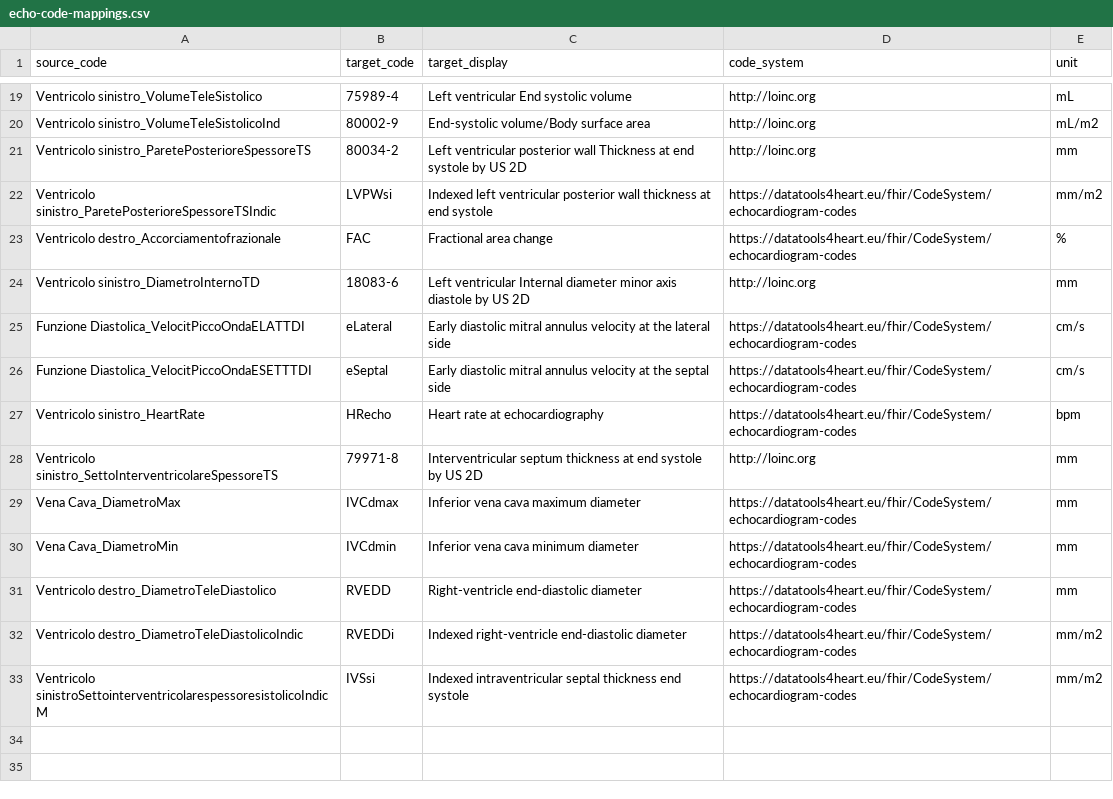
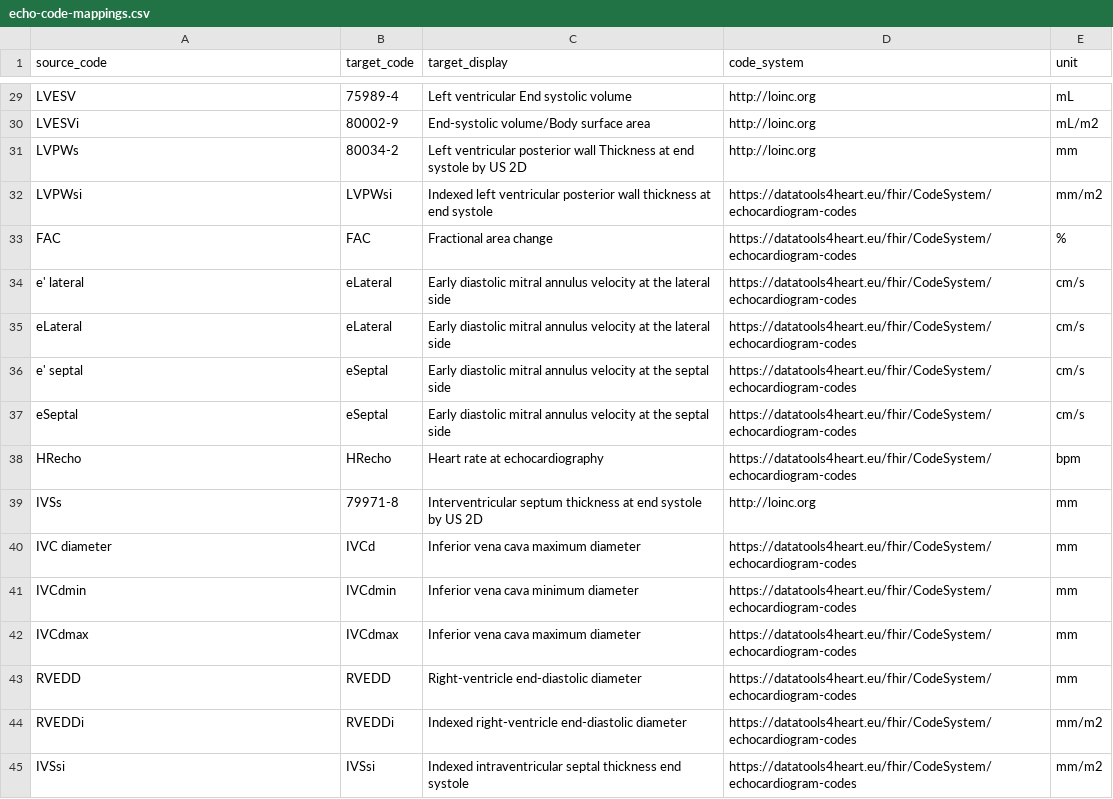
Before and after one commit to DataTools4Heart/data-ingestion-suite, a CSV file: mapping-contexts/gem/echo-code-mappings.csv, drawn as a sheet; only a part is shown, gaps mark what is left out; the diff covers the shown part only.

```diff
--- a/mapping-contexts/gem/echo-code-mappings.csv
+++ b/mapping-contexts/gem/echo-code-mappings.csv
@@ -19,15 +29,17 @@
-"Ventricolo sinistro_VolumeTeleSistolico","75989-4","Left ventricular End systolic volume","http://loinc.org",mL
-"Ventricolo sinistro_VolumeTeleSistolicoInd","80002-9","End-systolic volume/Body surface area","http://loinc.org",mL/m2
-"Ventricolo sinistro_ParetePosterioreSpessoreTS","80034-2","Left ventricular posterior wall Thickness at end systole by US 2D","http://loinc.org",mm
-"Ventricolo sinistro_ParetePosterioreSpessoreTSIndic","LVPWsi","Indexed left ventricular posterior wall thickness at end systole","https://datatools4heart.eu/fhir/CodeSystem/echocardiogram-codes",mm/m2
-"Ventricolo destro_Accorciamentofrazionale","FAC","Fractional area change","https://datatools4heart.eu/fhir/CodeSystem/echocardiogram-codes",%
-"Ventricolo sinistro_DiametroInternoTD","18083-6","Left ventricular Internal diameter minor axis diastole by US 2D","http://loinc.org",mm
-"Funzione Diastolica_VelocitPiccoOndaELATTDI","eLateral","Early diastolic mitral annulus velocity at the lateral side","https://datatools4heart.eu/fhir/CodeSystem/echocardiogram-codes",cm/s
-"Funzione Diastolica_VelocitPiccoOndaESETTTDI","eSeptal","Early diastolic mitral annulus velocity at the septal side","https://datatools4heart.eu/fhir/CodeSystem/echocardiogram-codes",cm/s
-"Ventricolo sinistro_HeartRate","HRecho","Heart rate at echocardiography","https://datatools4heart.eu/fhir/CodeSystem/echocardiogram-codes",bpm
-"Ventricolo sinistro_SettoInterventricolareSpessoreTS","79971-8","Interventricular septum thickness at end systole by US 2D","http://loinc.org",mm
-"Vena Cava_DiametroMax","IVCdmax","Inferior vena cava maximum diameter","https://datatools4heart.eu/fhir/CodeSystem/echocardiogram-codes",mm
-"Vena Cava_DiametroMin","IVCdmin","Inferior vena cava minimum diameter","https://datatools4heart.eu/fhir/CodeSystem/echocardiogram-codes",mm
-"Ventricolo destro_DiametroTeleDiastolico","RVEDD","Right-ventricle end-diastolic diameter","https://datatools4heart.eu/fhir/CodeSystem/echocardiogram-codes",mm
-"Ventricolo destro_DiametroTeleDiastolicoIndic","RVEDDi","Indexed right-ventricle end-diastolic diameter","https://datatools4heart.eu/fhir/CodeSystem/echocardiogram-codes",mm/m2
-"Ventricolo sinistroSettointerventricolarespessoresistolicoIndicM","IVSsi","Indexed intraventricular septal thickness end systole","https://datatools4heart.eu/fhir/CodeSystem/echocardiogram-codes",mm/m2
+"LVESV","75989-4","Left ventricular End systolic volume","http://loinc.org","mL"
+"LVESVi","80002-9","End-systolic volume/Body surface area","http://loinc.org","mL/m2"
+"LVPWs","80034-2","Left ventricular posterior wall Thickness at end systole by US 2D","http://loinc.org","mm"
+"LVPWsi","LVPWsi","Indexed left ventricular posterior wall thickness at end systole","https://datatools4heart.eu/fhir/CodeSystem/echocardiogram-codes","mm/m2"
+"FAC","FAC","Fractional area change","https://datatools4heart.eu/fhir/CodeSystem/echocardiogram-codes","%"
+"e' lateral","eLateral","Early diastolic mitral annulus velocity at the lateral side","https://datatools4heart.eu/fhir/CodeSystem/echocardiogram-codes","cm/s"
+eLateral,"eLateral","Early diastolic mitral annulus velocity at the lateral side","https://datatools4heart.eu/fhir/CodeSystem/echocardiogram-codes","cm/s"
+"e' septal","eSeptal","Early diastolic mitral annulus velocity at the septal side","https://datatools4heart.eu/fhir/CodeSystem/echocardiogram-codes","cm/s"
+"eSeptal","eSeptal","Early diastolic mitral annulus velocity at the septal side","https://datatools4heart.eu/fhir/CodeSystem/echocardiogram-codes","cm/s"
+"HRecho","HRecho","Heart rate at echocardiography","https://datatools4heart.eu/fhir/CodeSystem/echocardiogram-codes","bpm"
+"IVSs","79971-8","Interventricular septum thickness at end systole by US 2D","http://loinc.org","mm"
+"IVC diameter","IVCd","Inferior vena cava maximum diameter","https://datatools4heart.eu/fhir/CodeSystem/echocardiogram-codes","mm"
+"IVCdmin","IVCdmin","Inferior vena cava minimum diameter","https://datatools4heart.eu/fhir/CodeSystem/echocardiogram-codes","mm"
+"IVCdmax","IVCdmax","Inferior vena cava maximum diameter","https://datatools4heart.eu/fhir/CodeSystem/echocardiogram-codes","mm"
+"RVEDD","RVEDD","Right-ventricle end-diastolic diameter","https://datatools4heart.eu/fhir/CodeSystem/echocardiogram-codes","mm"
+"RVEDDi","RVEDDi","Indexed right-ventricle end-diastolic diameter","https://datatools4heart.eu/fhir/CodeSystem/echocardiogram-codes","mm/m2"
+"IVSsi","IVSsi","Indexed intraventricular septal thickness end systole","https://datatools4heart.eu/fhir/CodeSystem/echocardiogram-codes","mm/m2"
```
Also changed, not shown: 13 added rows, 3 removed rows and 15 edited cells elsewhere in this file, 4 other files.
